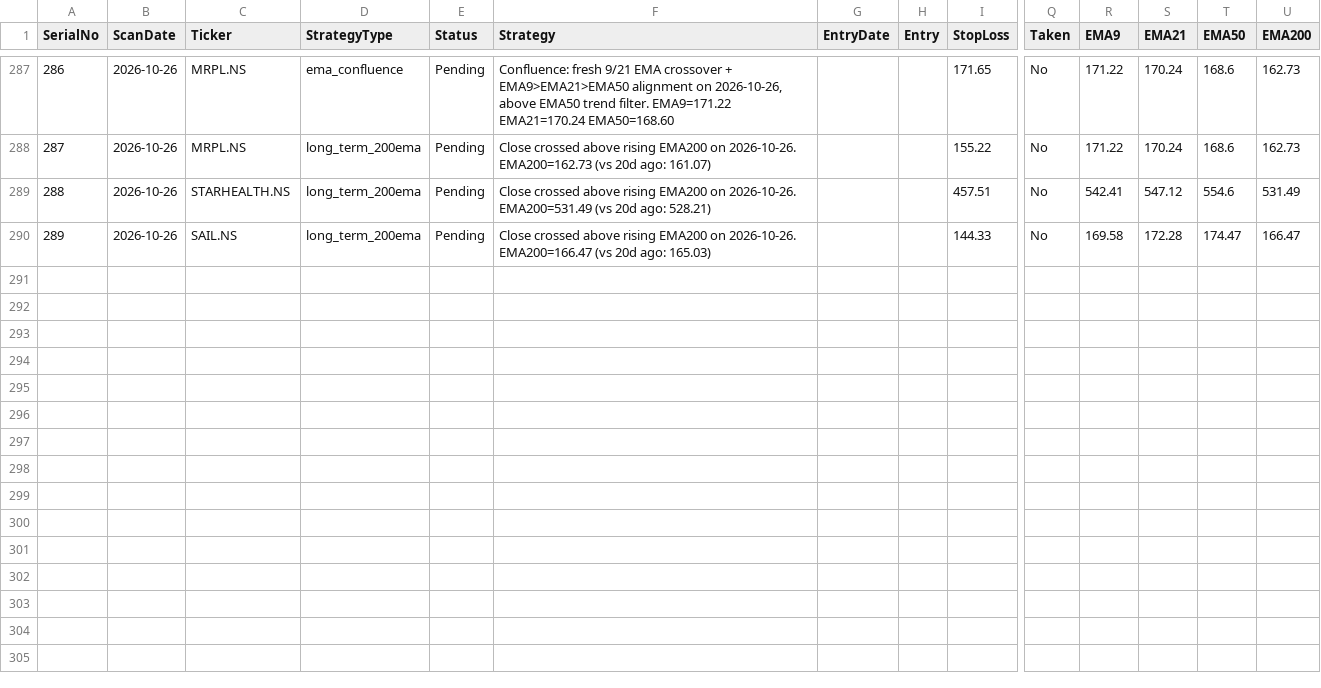
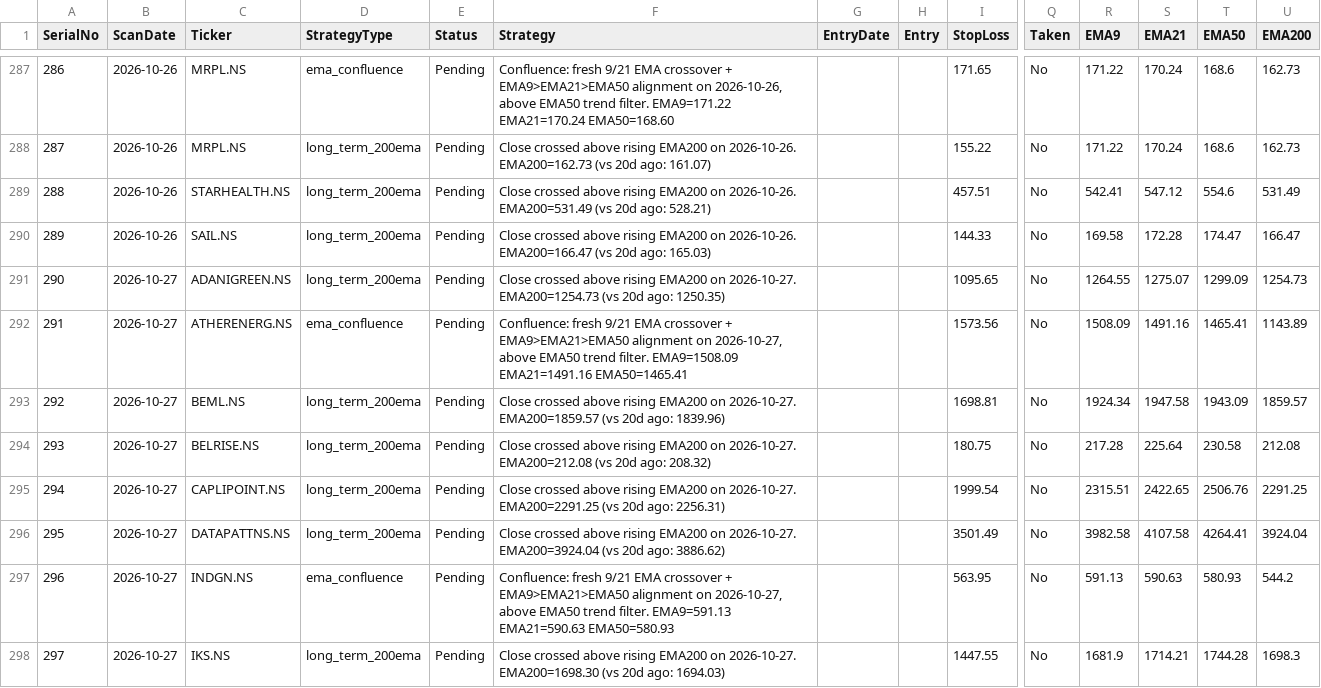
Before and after one commit to Jinish2023/ema_swing, a CSV file: results.csv, drawn as a sheet; only a part is shown, gaps mark what is left out; rows hold the shown columns only; the diff covers the shown part only; the diff names each change by its address in the sheet, - before the commit and + after, or states it on an @@ line.

Commit message:
Update results.csv (scan)

```diff
--- a/results.csv
+++ b/results.csv
+row 291: 290 | 2026-10-27 | ADANIGREEN.NS | long_term_200ema | Pending | Close crossed above rising EMA200 on 2026-10-27. EMA200=1254.73 (vs 20d ago: 1250.35) |  |  | 1095.65 | No | 1264.55 | 1275.07 | 1299.09 | 1254.73
+row 292: 291 | 2026-10-27 | ATHERENERG.NS | ema_confluence | Pending | Confluence: fresh 9/21 EMA crossover + EMA9>EMA21>EMA50 alignment on 2026-10-27, above EMA50 trend filter. EMA9=1508.09 EMA21=1491.16 EMA50=1465.41 |  |  | 1573.56 | No | 1508.09 | 1491.16 | 1465.41 | 1143.89
+row 293: 292 | 2026-10-27 | BEML.NS | long_term_200ema | Pending | Close crossed above rising EMA200 on 2026-10-27. EMA200=1859.57 (vs 20d ago: 1839.96) |  |  | 1698.81 | No | 1924.34 | 1947.58 | 1943.09 | 1859.57
+row 294: 293 | 2026-10-27 | BELRISE.NS | long_term_200ema | Pending | Close crossed above rising EMA200 on 2026-10-27. EMA200=212.08 (vs 20d ago: 208.32) |  |  | 180.75 | No | 217.28 | 225.64 | 230.58 | 212.08
+row 295: 294 | 2026-10-27 | CAPLIPOINT.NS | long_term_200ema | Pending | Close crossed above rising EMA200 on 2026-10-27. EMA200=2291.25 (vs 20d ago: 2256.31) |  |  | 1999.54 | No | 2315.51 | 2422.65 | 2506.76 | 2291.25
+row 296: 295 | 2026-10-27 | DATAPATTNS.NS | long_term_200ema | Pending | Close crossed above rising EMA200 on 2026-10-27. EMA200=3924.04 (vs 20d ago: 3886.62) |  |  | 3501.49 | No | 3982.58 | 4107.58 | 4264.41 | 3924.04
+row 297: 296 | 2026-10-27 | INDGN.NS | ema_confluence | Pending | Confluence: fresh 9/21 EMA crossover + EMA9>EMA21>EMA50 alignment on 2026-10-27, above EMA50 trend filter. EMA9=591.13 EMA21=590.63 EMA50=580.93 |  |  | 563.95 | No | 591.13 | 590.63 | 580.93 | 544.2
+row 298: 297 | 2026-10-27 | IKS.NS | long_term_200ema | Pending | Close crossed above rising EMA200 on 2026-10-27. EMA200=1698.30 (vs 20d ago: 1694.03) |  |  | 1447.55 | No | 1681.9 | 1714.21 | 1744.28 | 1698.3
```
Also changed, not shown: 8 added rows elsewhere in this file.
